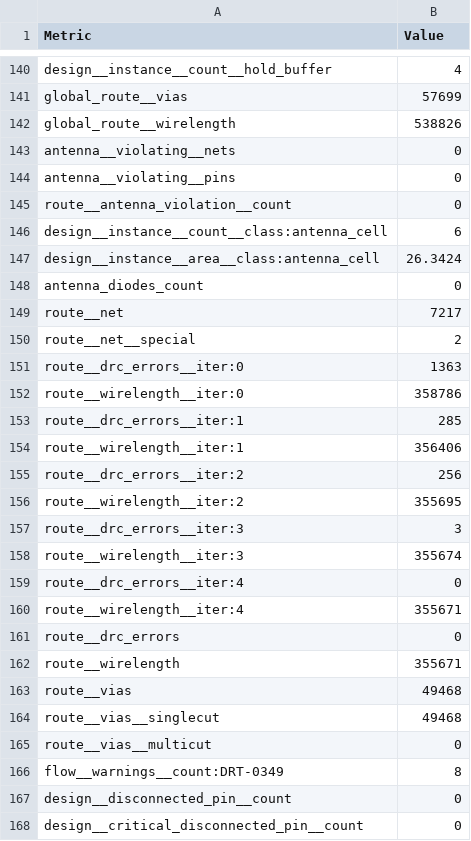
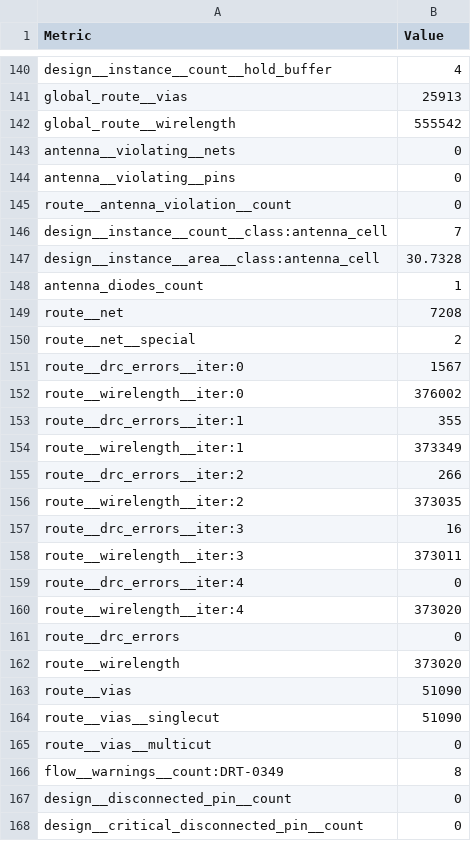
Before and after one commit to 2Charts/chipathon26-A20-FIR_Filter, a CSV file: final/metrics.csv, drawn as a sheet; only a part is shown, gaps mark what is left out; the diff covers the shown part only; the diff names each change by its address in the sheet, - before the commit and + after, or states it on an @@ line.

```diff
--- a/final/metrics.csv
+++ b/final/metrics.csv
-B141 (Value): 57699
+B141 (Value): 25913
-B142 (Value): 538826
+B142 (Value): 555542
-B146 (Value): 6
+B146 (Value): 7
-B147 (Value): 26.3424
+B147 (Value): 30.7328
-B148 (Value): 0
+B148 (Value): 1
-B149 (Value): 7217
+B149 (Value): 7208
-B151 (Value): 1363
+B151 (Value): 1567
-B152 (Value): 358786
+B152 (Value): 376002
-B153 (Value): 285
+B153 (Value): 355
-B154 (Value): 356406
+B154 (Value): 373349
-B155 (Value): 256
+B155 (Value): 266
-B156 (Value): 355695
+B156 (Value): 373035
-B157 (Value): 3
+B157 (Value): 16
-B158 (Value): 355674
+B158 (Value): 373011
-B160 (Value): 355671
+B160 (Value): 373020
-B162 (Value): 355671
+B162 (Value): 373020
-B163:B164 (Value): 49468
+B163:B164 (Value): 51090
```
Also changed, not shown: 157 edited cells elsewhere in this file, 41 other files.
